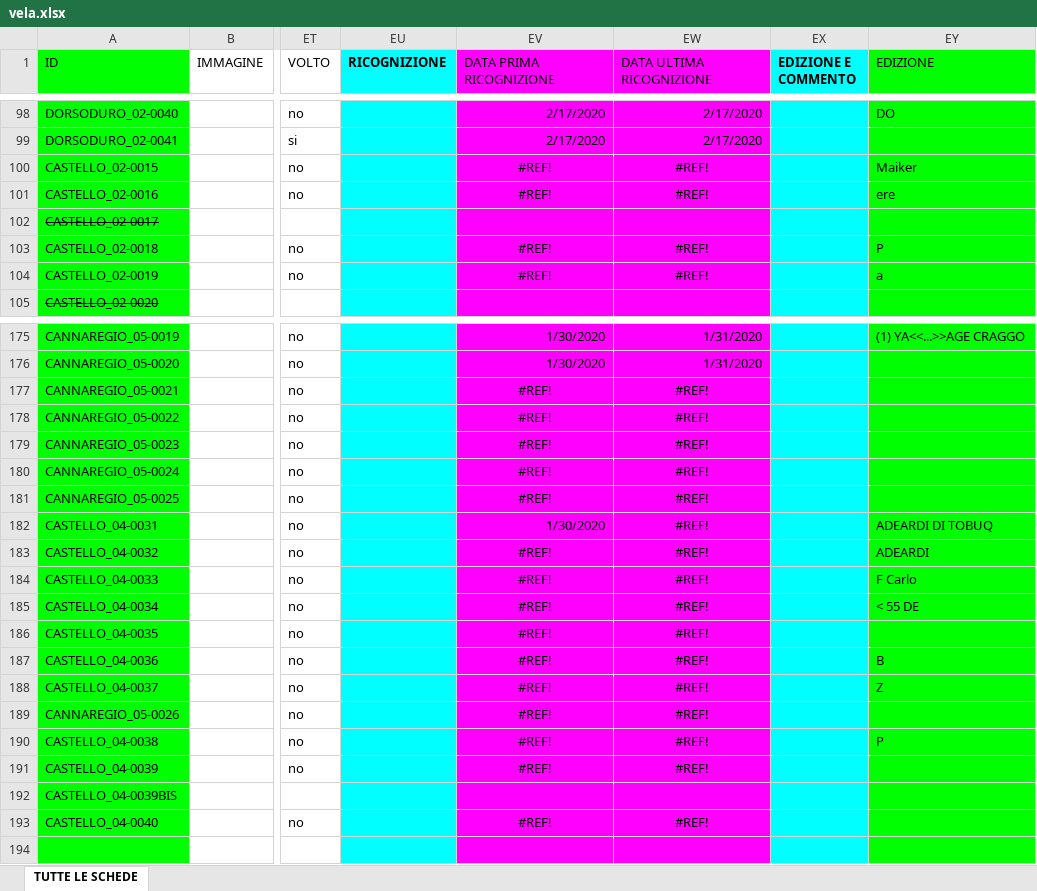
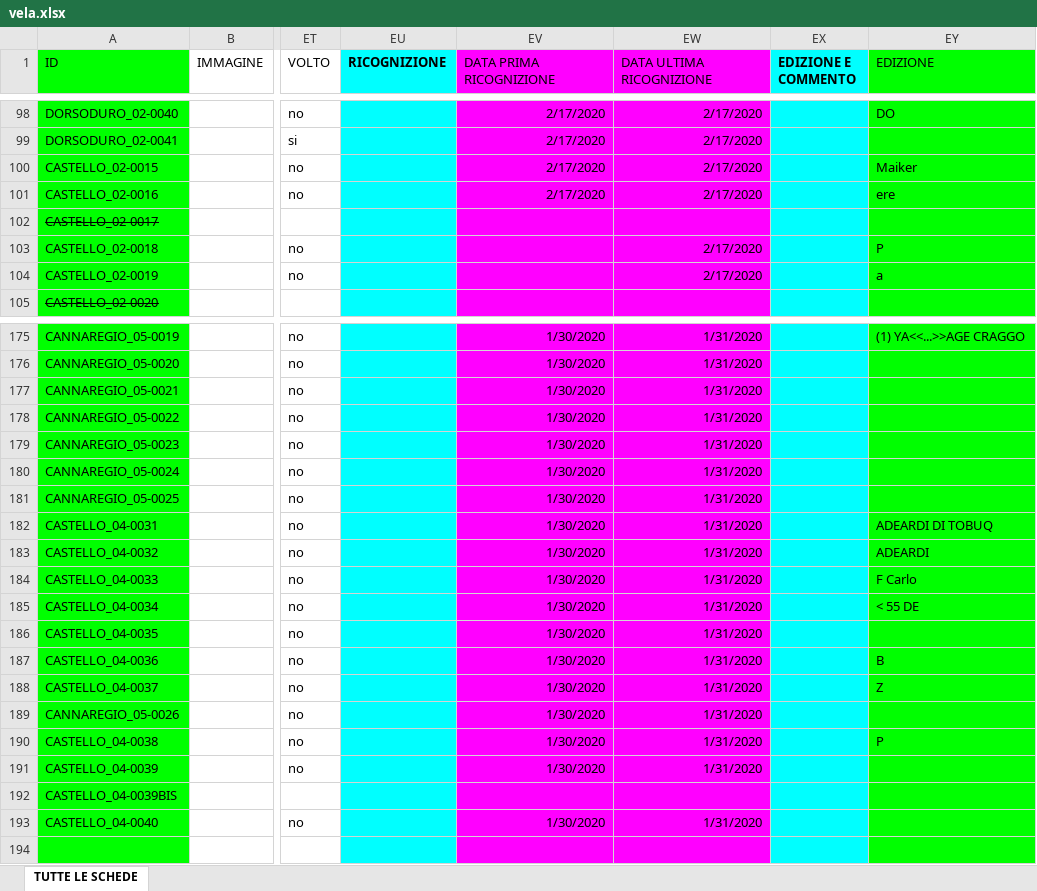
Before and after one commit to vedph/cadmus-vela-tool, an Excel workbook: vela.xlsx, sheet TUTTE LE SCHEDE, drawn as a sheet; only a part is shown, gaps mark what is left out; values as stored, in another font and other column widths than the file's, no borders; the diff names each change by its address in the sheet, - before the commit and + after, or states it on an @@ line.

Commit message:
Updated data

```diff
--- a/vela.xlsx (sheet TUTTE LE SCHEDE)
+++ b/vela.xlsx (sheet TUTTE LE SCHEDE)
-EV100:EV101 (DATA PRIMA RICOGNIZIONE): #REF!
+EV100:EV101 (DATA PRIMA RICOGNIZIONE): 2/17/2020
-EV100:EW101 alignment: center
+EV100:EW101 alignment: right
-EW100:EW101 (DATA ULTIMA RICOGNIZIONE): #REF!
+EW100:EW101 (DATA ULTIMA RICOGNIZIONE): 2/17/2020
-EV103:EV104 (DATA PRIMA RICOGNIZIONE): #REF!
+EV103:EV104 (DATA PRIMA RICOGNIZIONE): (empty)
-EW103:EW104 (DATA ULTIMA RICOGNIZIONE): #REF!
+EW103:EW104 (DATA ULTIMA RICOGNIZIONE): 2/17/2020
-EW103:EW104 alignment: center
+EW103:EW104 alignment: right
-EV177:EV181 (DATA PRIMA RICOGNIZIONE): #REF!
+EV177:EV181 (DATA PRIMA RICOGNIZIONE): 1/30/2020
-EV177:EW181 alignment: center
+EV177:EW181 alignment: right
-EW177:EW191 (DATA ULTIMA RICOGNIZIONE): #REF!
+EW177:EW191 (DATA ULTIMA RICOGNIZIONE): 1/31/2020
-EW182 alignment: center
+EW182 alignment: right
-EV183:EV191 (DATA PRIMA RICOGNIZIONE): #REF!
+EV183:EV191 (DATA PRIMA RICOGNIZIONE): 1/30/2020
-EV183:EW191 alignment: center
+EV183:EW191 alignment: right
-EV193 (DATA PRIMA RICOGNIZIONE): #REF!
+EV193 (DATA PRIMA RICOGNIZIONE): 1/30/2020
-EV193:EW193 alignment: center
+EV193:EW193 alignment: right
-EW193 (DATA ULTIMA RICOGNIZIONE): #REF!
+EW193 (DATA ULTIMA RICOGNIZIONE): 1/31/2020
```
Also changed, not shown: 3 other files.
